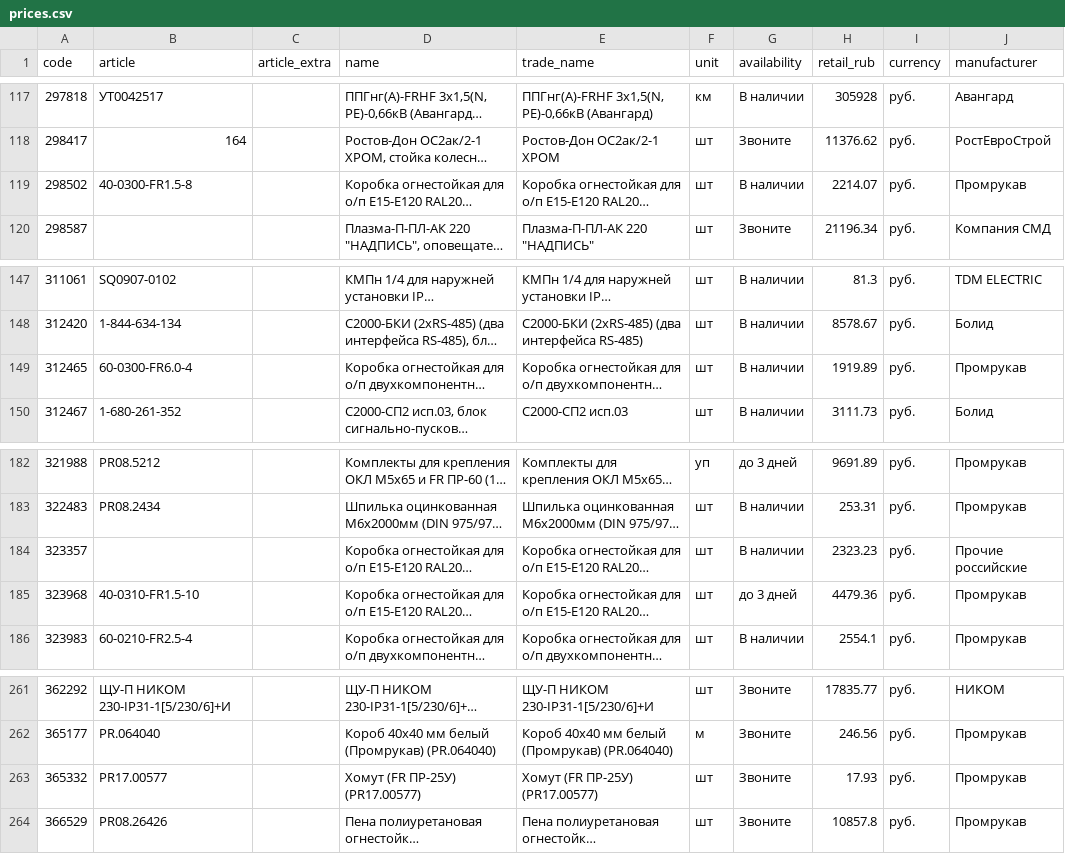
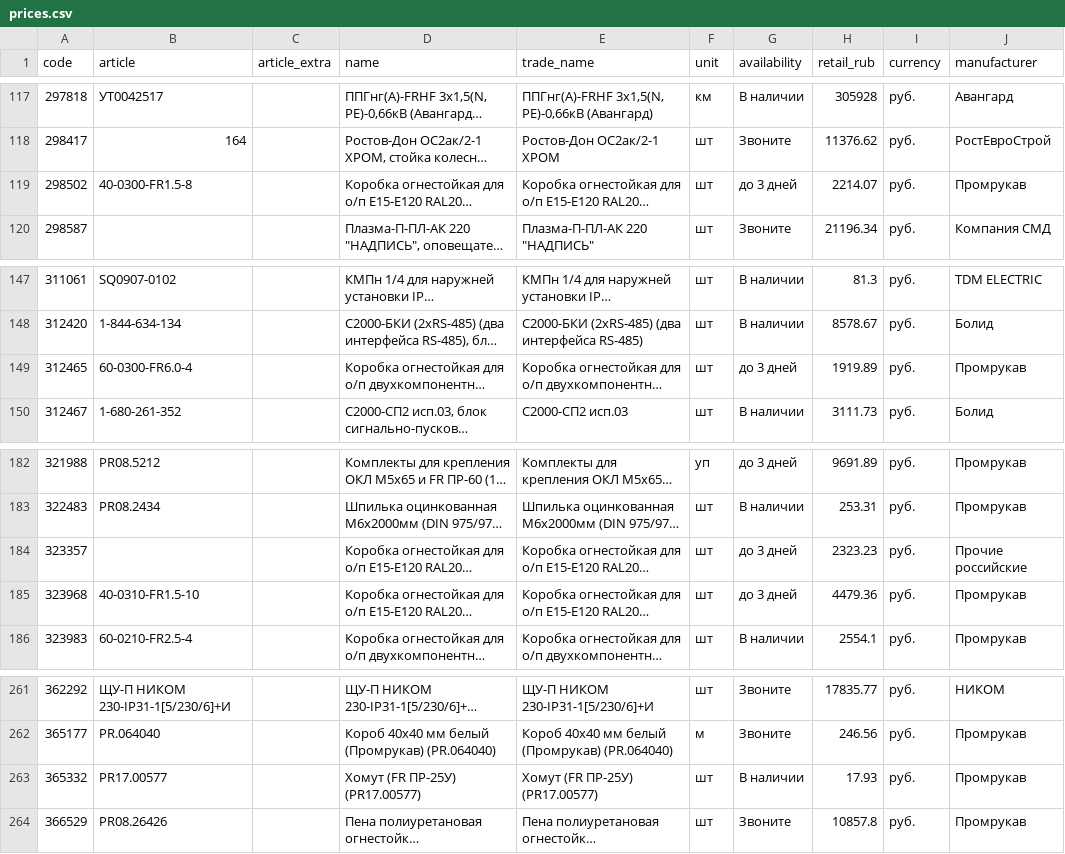
Before and after one commit to emanymedih/cvsig-price-database, a CSV file: suppliers/tinko/prices.csv, drawn as a sheet; only a part is shown, gaps mark what is left out; long unchanged cells end in …; the diff covers the shown part only; the diff names each change by its address in the sheet, - before the commit and + after, or states it on an @@ line.

```diff
--- a/suppliers/tinko/prices.csv
+++ b/suppliers/tinko/prices.csv
-G119 (availability): В наличии
+G119 (availability): до 3 дней
-G149 (availability): В наличии
+G149 (availability): до 3 дней
-G184 (availability): В наличии
+G184 (availability): до 3 дней
-G263 (availability): Звоните
+G263 (availability): В наличии
```
Also changed, not shown: 6 edited cells elsewhere in this file, 1 other file.
